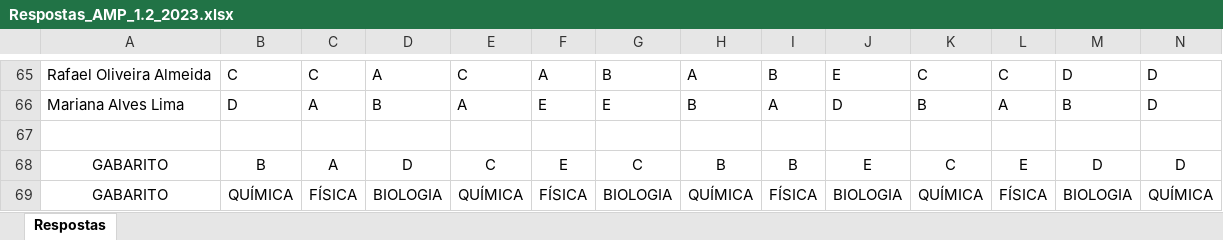
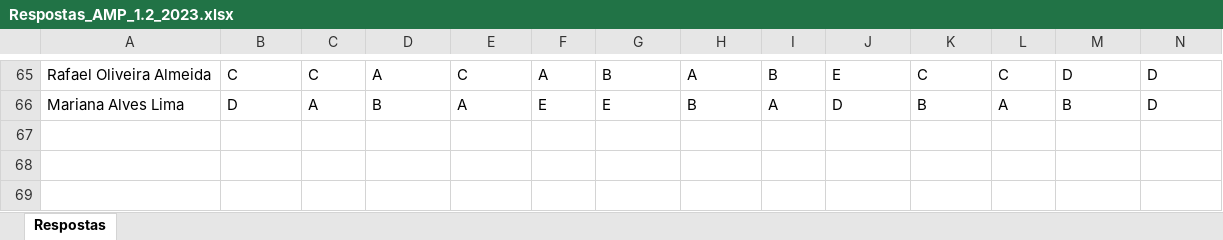
Before and after one commit to AbilioNB/desafio_portal_dados, an Excel workbook: data/raw/Respostas_AMP_1.2_2023.xlsx, sheet Respostas, drawn as a sheet; only a part is shown, gaps mark what is left out; values as stored, in another font and other column widths than the file's, no borders; charts and pictures not drawn; rows hold the shown columns only; the diff names each change by its address in the sheet, - before the commit and + after, or states it on an @@ line.

```diff
--- a/data/raw/Respostas_AMP_1.2_2023.xlsx (sheet Respostas)
+++ b/data/raw/Respostas_AMP_1.2_2023.xlsx (sheet Respostas)
-row 67: (empty)
-row 68: GABARITO | B | A | D | C | E | C | B | B | E | C | E | D | D
-row 69: GABARITO | QUÍMICA | FÍSICA | BIOLOGIA | QUÍMICA | FÍSICA | BIOLOGIA | QUÍMICA | FÍSICA | BIOLOGIA | QUÍMICA | FÍSICA | BIOLOGIA | QUÍMICA
```
Also changed, not shown: charts or pictures, data/raw/Frequencia_Marco_2023.xlsx, data/raw/Respostas_AMP_2.2_2023.xlsx, 9 other files.
